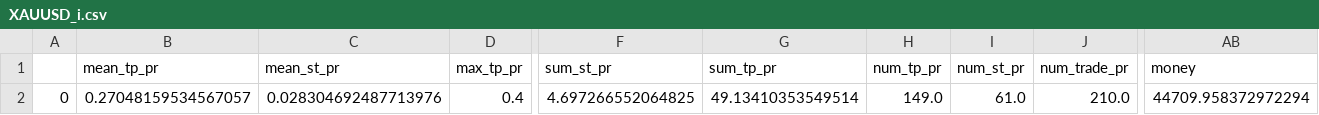
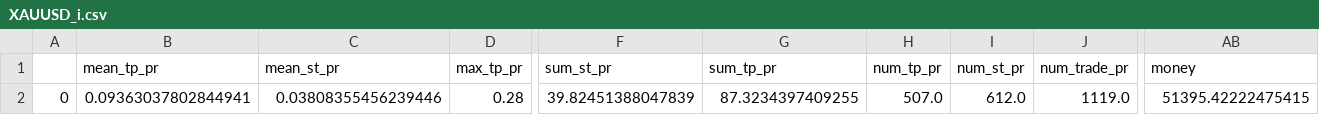
Before and after one commit to Mehrshad-Sorena/ShadBot.1.1, a CSV file: src/indicators/MACD/GeneticLearning_DB/superhuman/secondry/sell/XAUUSD_i.csv, drawn as a sheet; only a part is shown, gaps mark what is left out; the diff covers the shown part only; the diff names each change by its address in the sheet, - before the commit and + after, or states it on an @@ line.

```diff
--- a/src/indicators/MACD/GeneticLearning_DB/superhuman/secondry/sell/XAUUSD_i.csv
+++ b/src/indicators/MACD/GeneticLearning_DB/superhuman/secondry/sell/XAUUSD_i.csv
-B2 (mean_tp_pr): 0.27048159534567057
+B2 (mean_tp_pr): 0.09363037802844941
-C2 (mean_st_pr): 0.028304692487713976
+C2 (mean_st_pr): 0.03808355456239446
-D2 (max_tp_pr): 0.4
+D2 (max_tp_pr): 0.28
-F2 (sum_st_pr): 4.697266552064825
+F2 (sum_st_pr): 39.82451388047839
-G2 (sum_tp_pr): 49.13410353549514
+G2 (sum_tp_pr): 87.3234397409255
-H2 (num_tp_pr): 149.0
+H2 (num_tp_pr): 507.0
-I2 (num_st_pr): 61.0
+I2 (num_st_pr): 612.0
-J2 (num_trade_pr): 210.0
+J2 (num_trade_pr): 1119.0
-AB2 (money): 44709.958372972294
+AB2 (money): 51395.42222475415
```
Also changed, not shown: 68 edited cells elsewhere in this file, src/indicators/MACD/GeneticLearning_DB/elites/secondry/sell/XAUUSD_i_LearningResults.csv, 1 other file.
